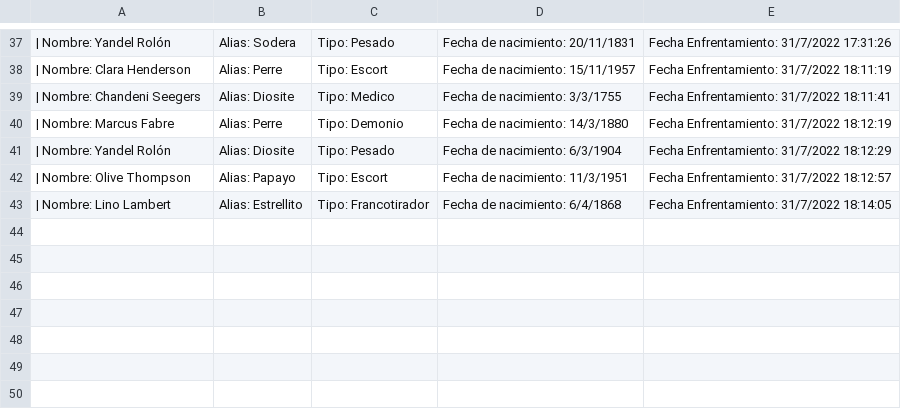
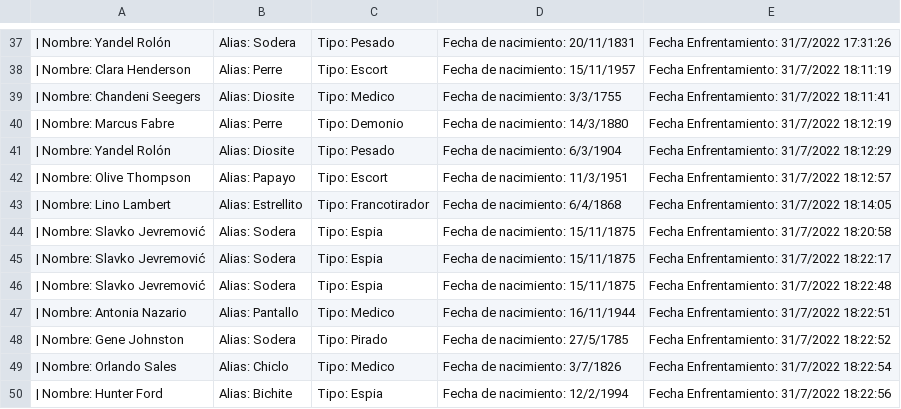
Before and after one commit to TallerDeLenguajes1/rpg-2022-TRIXServer, a CSV file: ganadores.csv, drawn as a sheet; only a part is shown, gaps mark what is left out; the diff names each change by its address in the sheet, - before the commit and + after, or states it on an @@ line.

```diff
--- a/ganadores.csv
+++ b/ganadores.csv
+row 44: | Nombre: Slavko Jevremović | Alias: Sodera | Tipo: Espia | Fecha de nacimiento: 15/11/1875 | Fecha Enfrentamiento: 31/7/2022 18:20:58
+row 45: | Nombre: Slavko Jevremović | Alias: Sodera | Tipo: Espia | Fecha de nacimiento: 15/11/1875 | Fecha Enfrentamiento: 31/7/2022 18:22:17
+row 46: | Nombre: Slavko Jevremović | Alias: Sodera | Tipo: Espia | Fecha de nacimiento: 15/11/1875 | Fecha Enfrentamiento: 31/7/2022 18:22:48
+row 47: | Nombre: Antonia Nazario | Alias: Pantallo | Tipo: Medico | Fecha de nacimiento: 16/11/1944 | Fecha Enfrentamiento: 31/7/2022 18:22:51
+row 48: | Nombre: Gene Johnston | Alias: Sodera | Tipo: Pirado | Fecha de nacimiento: 27/5/1785 | Fecha Enfrentamiento: 31/7/2022 18:22:52
+row 49: | Nombre: Orlando Sales | Alias: Chiclo | Tipo: Medico | Fecha de nacimiento: 3/7/1826 | Fecha Enfrentamiento: 31/7/2022 18:22:54
+row 50: | Nombre: Hunter Ford | Alias: Bichite | Tipo: Espia | Fecha de nacimiento: 12/2/1994 | Fecha Enfrentamiento: 31/7/2022 18:22:56
```
Also changed, not shown: 2 other files.
